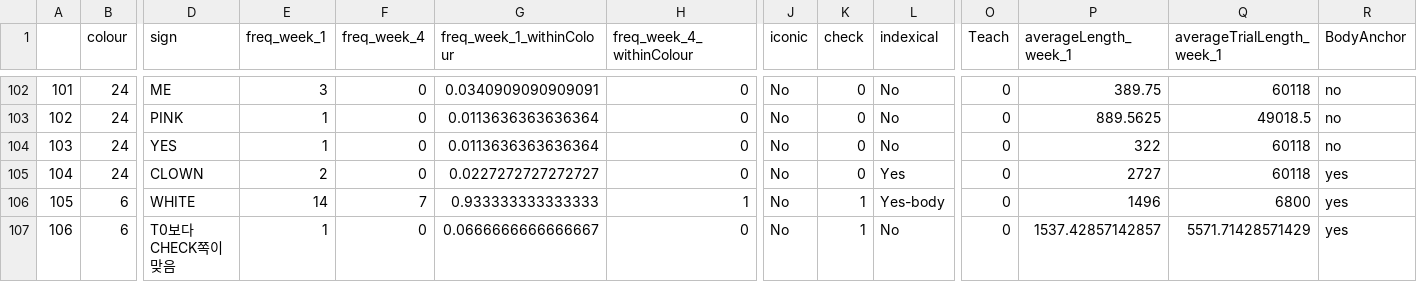
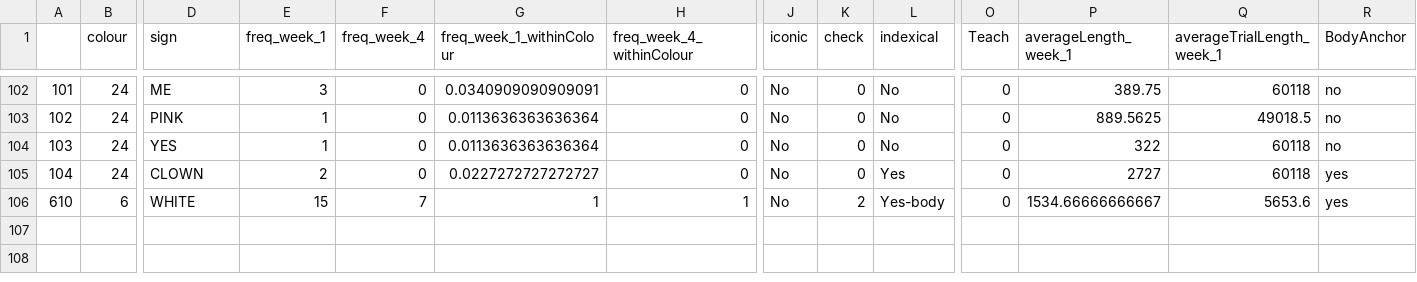
Before and after one commit to seannyD/ColourInteractionExperiment, a CSV file: data/processedData/variants_summary.csv, drawn as a sheet; only a part is shown, gaps mark what is left out; rows hold the shown columns only; the diff names each change by its address in the sheet, - before the commit and + after, or states it on an @@ line.

```diff
--- a/data/processedData/variants_summary.csv
+++ b/data/processedData/variants_summary.csv
@@ column A renumbered in row 106 @@
-E106 (freq_week_1): 14
+E106 (freq_week_1): 15
-G106 (freq_week_1_withinColour): 0.933333333333333
+G106 (freq_week_1_withinColour): 1
-K106 (check): 1
+K106 (check): 2
-P106 (averageLength_week_1): 1496
+P106 (averageLength_week_1): 1534.66666666667
-Q106 (averageTrialLength_week_1): 6800
+Q106 (averageTrialLength_week_1): 5653.6
-row 107: 106 | 6 | T0보다 CHECK쪽이 맞음 | 1 | 0 | 0.0666666666666667 | 0 | No | 1 | No | 0 | 1537.42857142857 | 5571.71428571429 | yes
```
Also changed, not shown: data/processedData/variants.csv, data/processedData/variants_processed.csv, 55 other files.
